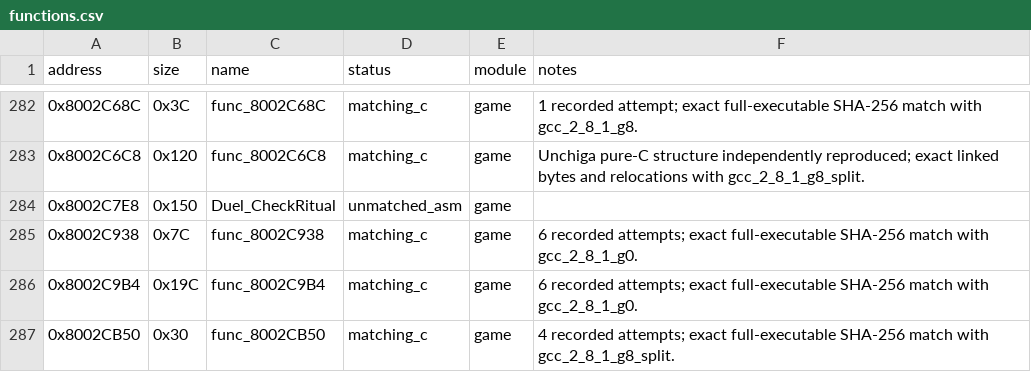
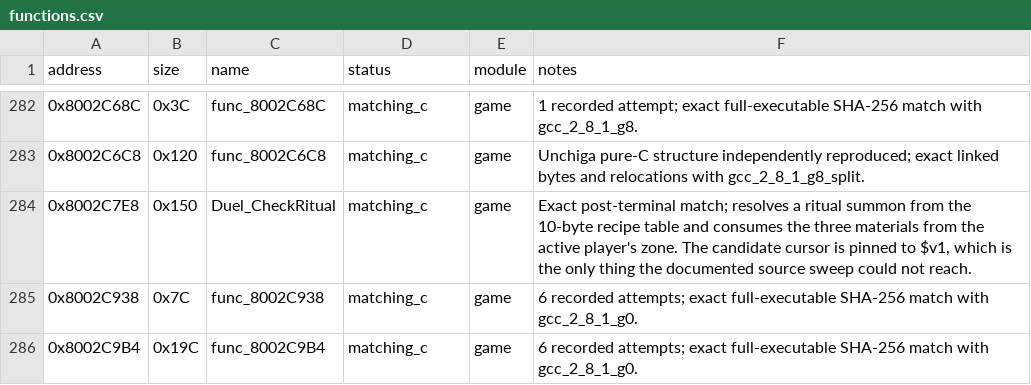
Before and after one commit to Unchiga/memories-decomp, a CSV file: config/slus_01411/functions.csv, drawn as a sheet; only a part is shown, gaps mark what is left out; the shorter side is filled out with more unchanged rows.

```diff
--- a/config/slus_01411/functions.csv
+++ b/config/slus_01411/functions.csv
@@ -283,3 +283,3 @@ address,size,name,status,module,notes
 0x8002C6C8,0x120,func_8002C6C8,matching_c,game,Unchiga pure-C structure independently reproduced; exact linked bytes and relocations with gcc_2_8_1_g8_split.
-0x8002C7E8,0x150,Duel_CheckRitual,unmatched_asm,game,
+0x8002C7E8,0x150,Duel_CheckRitual,matching_c,game,"Exact post-terminal match; resolves a ritual summon from the 10-byte recipe table and consumes the three materials from the active player's zone. The candidate cursor is pinned to $v1, which is the only thing the documented source sweep could not reach."
 0x8002C938,0x7C,func_8002C938,matching_c,game,6 recorded attempts; exact full-executable SHA-256 match with gcc_2_8_1_g0.
```
Also changed, not shown: config/slus_01411/external_attempts.csv, 3 other files.
